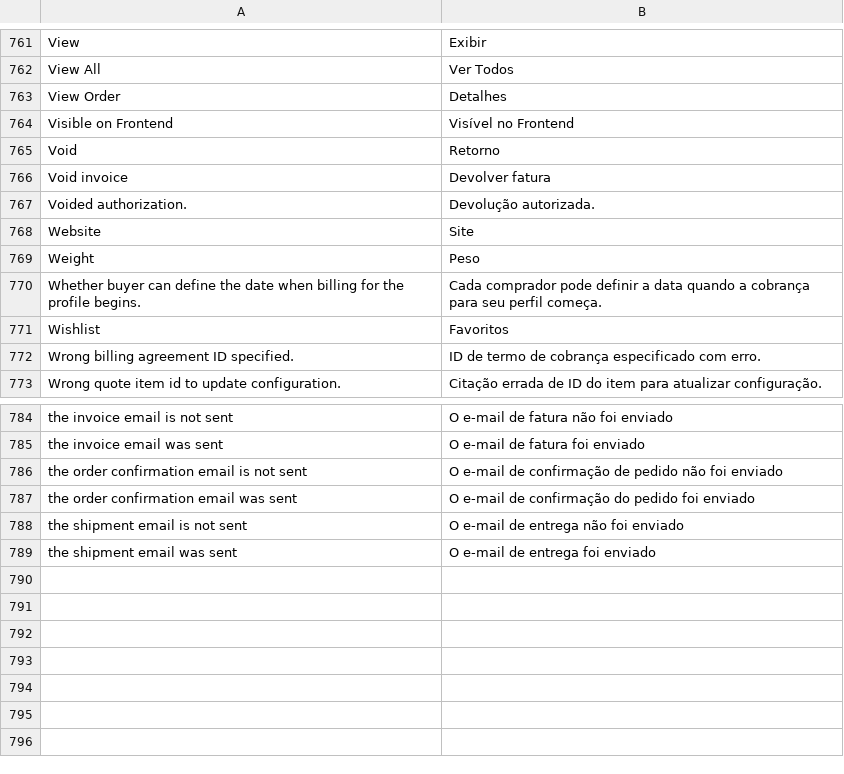
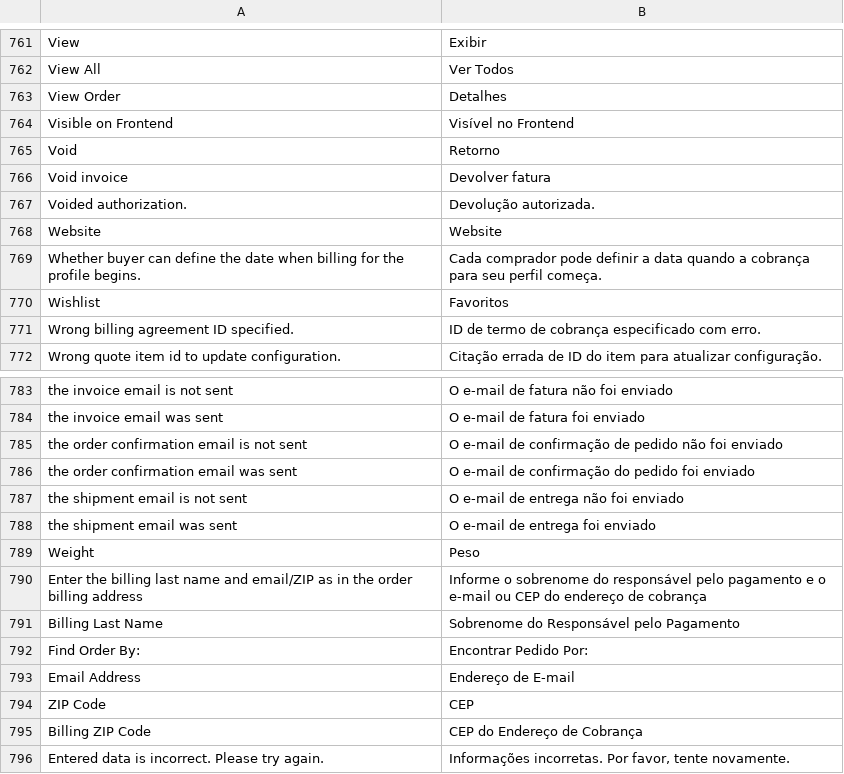
Before and after one commit to ThiagoR/Magento-Language-Pack-pt-br, a CSV file: pt_BR/Mage_Sales.csv, drawn as a sheet; only a part is shown, gaps mark what is left out.

Commit message:
Atualização baseada na Revisão 3
Atualização baseada na Revisão 3
(www.forummagento.com.br/index.php?/topic/364-modulo-de-traducao-para-o-portugues-do-magento-1620-revisao-200/page__pid__1005__st__80#entry1005)

```diff
--- a/pt_BR/Mage_Sales.csv
+++ b/pt_BR/Mage_Sales.csv
@@ -767,4 +767,3 @@
 "Voided authorization.","Devolução autorizada."
-"Website","Site"
-"Weight","Peso"
+"Website","Website"
 "Whether buyer can define the date when billing for the profile begins.","Cada comprador pode definir a data quando a cobrança para seu perfil começa."
@@ -789 +788,9 @@
 "the shipment email was sent","O e-mail de entrega foi enviado"
+"Weight","Peso"
+"Enter the billing last name and email/ZIP as in the order billing address","Informe o sobrenome do responsável pelo pagamento e o e-mail ou CEP do endereço de cobrança"
+"Billing Last Name","Sobrenome do Responsável pelo Pagamento"
+"Find Order By:","Encontrar Pedido Por:"
+"Email Address","Endereço de E-mail"
+"ZIP Code","CEP"
+"Billing ZIP Code","CEP do Endereço de Cobrança"
+"Entered data is incorrect. Please try again.","Informações incorretas. Por favor, tente novamente."
```
Also changed, not shown: pt_BR/Mage_Adminhtml.csv, pt_BR/Mage_CatalogInventory.csv, 12 other files.
